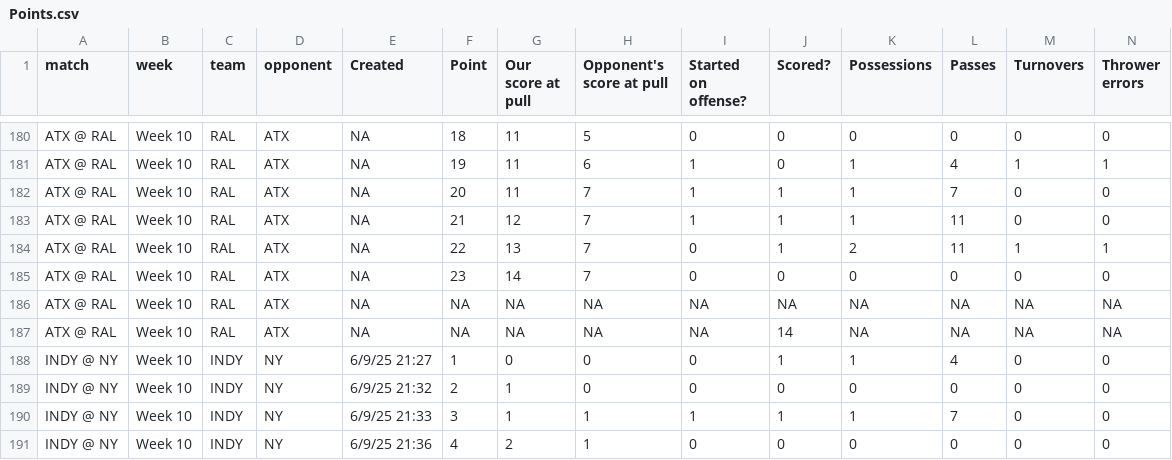
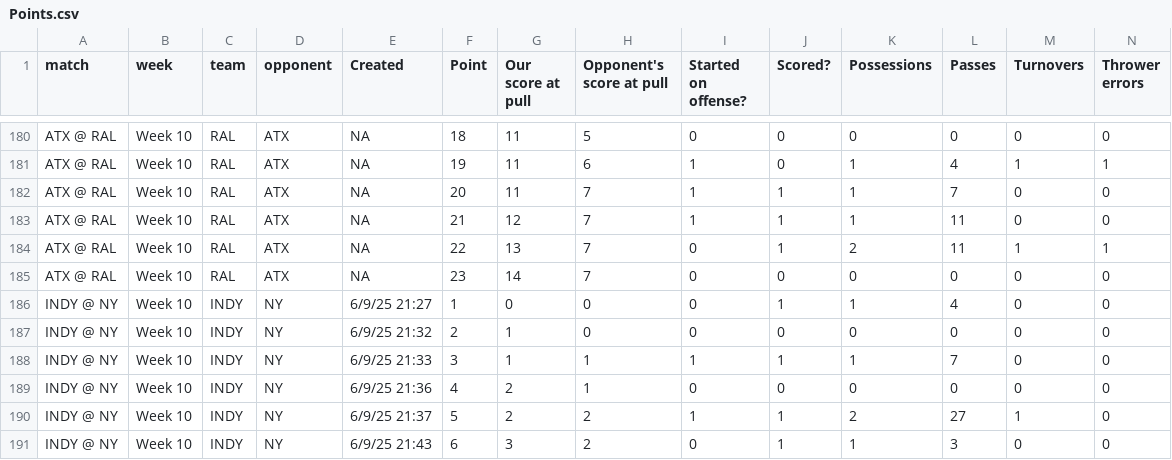
Before and after one commit to PremierUltimateLeague/Stats-Hub, a CSV file: 2025/integ-data/Points.csv, drawn as a sheet; only a part is shown, gaps mark what is left out; the shorter side is filled out with more unchanged rows; rows hold the shown columns only; the diff names each change by its address in the sheet, - before the commit and + after, or states it on an @@ line.

Commit message:
fix RAL week 10

```diff
--- a/2025/integ-data/Points.csv
+++ b/2025/integ-data/Points.csv
-row 186: ATX @ RAL | Week 10 | RAL | ATX | NA | NA | NA | NA | NA | NA | NA | NA | NA | NA
-row 187: ATX @ RAL | Week 10 | RAL | ATX | NA | NA | NA | NA | NA | 14 | NA | NA | NA | NA
```
Also changed, not shown: 2025/stats/team-stats-game.csv, 2025/stats/team-stats-overall.csv, 1 other file.
